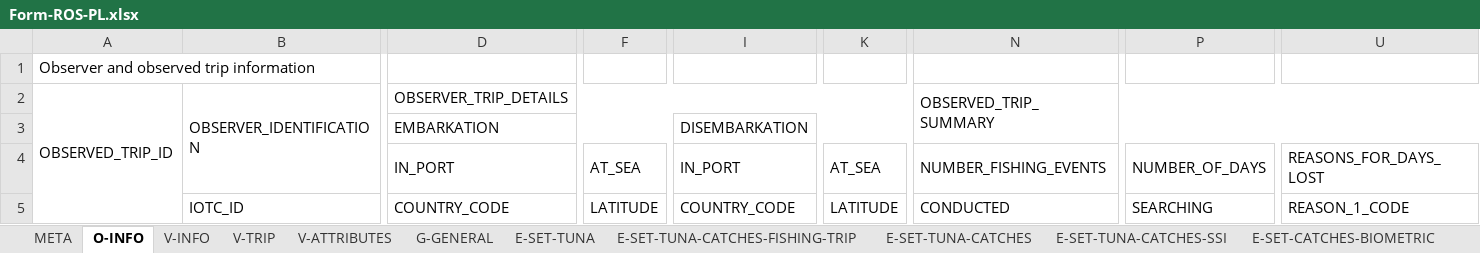
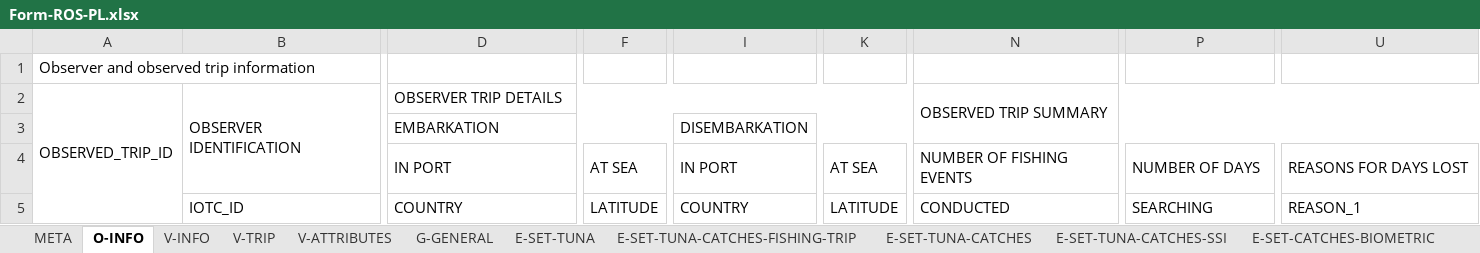
Before and after one commit to iotc-secretariat/iotc-reference-forms, an Excel workbook: form_reporting_templates/ros/Form-ROS-PL.xlsx, sheet O-INFO, drawn as a sheet; only a part is shown, gaps mark what is left out; values as stored, in another font and other column widths than the file's, no cell formats; the diff covers the shown part only; the diff names each change by its address in the sheet, - before the commit and + after, or states it on an @@ line.

```diff
--- a/form_reporting_templates/ros/Form-ROS-PL.xlsx (sheet O-INFO)
+++ b/form_reporting_templates/ros/Form-ROS-PL.xlsx (sheet O-INFO)
-B2: OBSERVER_IDENTIFICATION
+B2: OBSERVER IDENTIFICATION
-D2: OBSERVER_TRIP_DETAILS
+D2: OBSERVER TRIP DETAILS
-N2: OBSERVED_TRIP_SUMMARY
+N2: OBSERVED TRIP SUMMARY
-D4: IN_PORT
+D4: IN PORT
-F4: AT_SEA
+F4: AT SEA
-I4: IN_PORT
+I4: IN PORT
-K4: AT_SEA
+K4: AT SEA
-N4: NUMBER_FISHING_EVENTS
+N4: NUMBER OF FISHING EVENTS
-P4: NUMBER_OF_DAYS
+P4: NUMBER OF DAYS
-U4: REASONS_FOR_DAYS_LOST
+U4: REASONS FOR DAYS LOST
-D5: COUNTRY_CODE
+D5: COUNTRY
-I5: COUNTRY_CODE
+I5: COUNTRY
-U5: REASON_1_CODE
+U5: REASON_1
```
Also changed, not shown: 5 edited cells elsewhere in this sheet, sheet V-ATTRIBUTES, sheet E-SET-TUNA-CATCHES, sheet E-SET-CATCHES-BIOMETRIC, sheet V-INFO, sheet G-GENERAL, sheet V-TRIP, 7 more sheets, cell formats.
